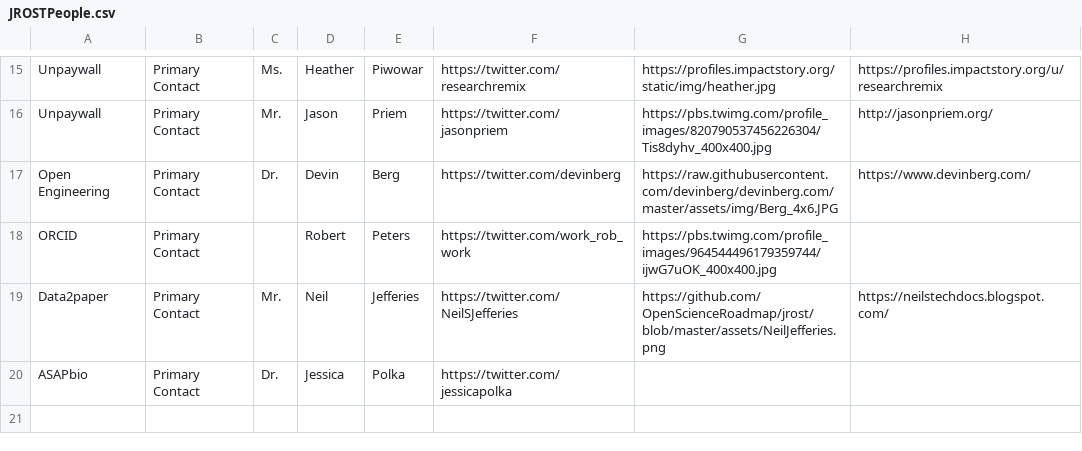
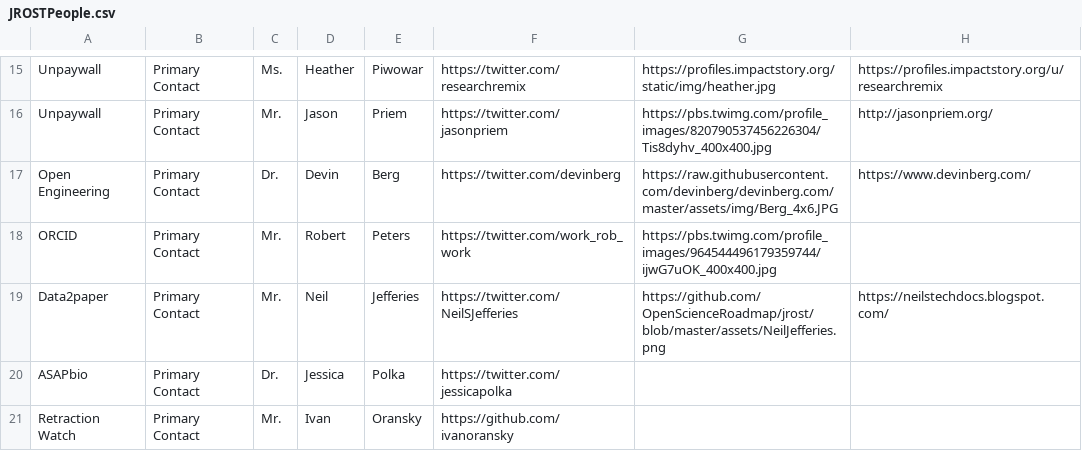
Before and after one commit to OpenScienceRoadmap/jrost, a CSV file: participants/JROSTPeople.csv, drawn as a sheet; only a part is shown, gaps mark what is left out.

Commit message:
finalizing Retraction Watch join

```diff
--- a/participants/JROSTPeople.csv
+++ b/participants/JROSTPeople.csv
@@ -17,4 +17,5 @@ Unpaywall,Primary Contact,Mr.,Jason,Priem,https://twitter.com/jasonpriem,https:/
 Open Engineering,Primary Contact,Dr.,Devin,Berg,https://twitter.com/devinberg,https://raw.githubusercontent.com/devinberg/devinberg.com/master/assets/img/Berg_4x6.JPG,https://www.devinberg.com/
-ORCID,Primary Contact,,Robert,Peters,https://twitter.com/work_rob_work,https://pbs.twimg.com/profile_images/964544496179359744/ijwG7uOK_400x400.jpg,
+ORCID,Primary Contact,Mr.,Robert,Peters,https://twitter.com/work_rob_work,https://pbs.twimg.com/profile_images/964544496179359744/ijwG7uOK_400x400.jpg,
 Data2paper,Primary Contact,Mr.,Neil,Jefferies,https://twitter.com/NeilSJefferies,https://github.com/OpenScienceRoadmap/jrost/blob/master/assets/NeilJefferies.png,https://neilstechdocs.blogspot.com/
 ASAPbio,Primary Contact,Dr.,Jessica,Polka,https://twitter.com/jessicapolka,,
+Retraction Watch,Primary Contact,Mr.,Ivan,Oransky,https://github.com/ivanoransky,,
```
